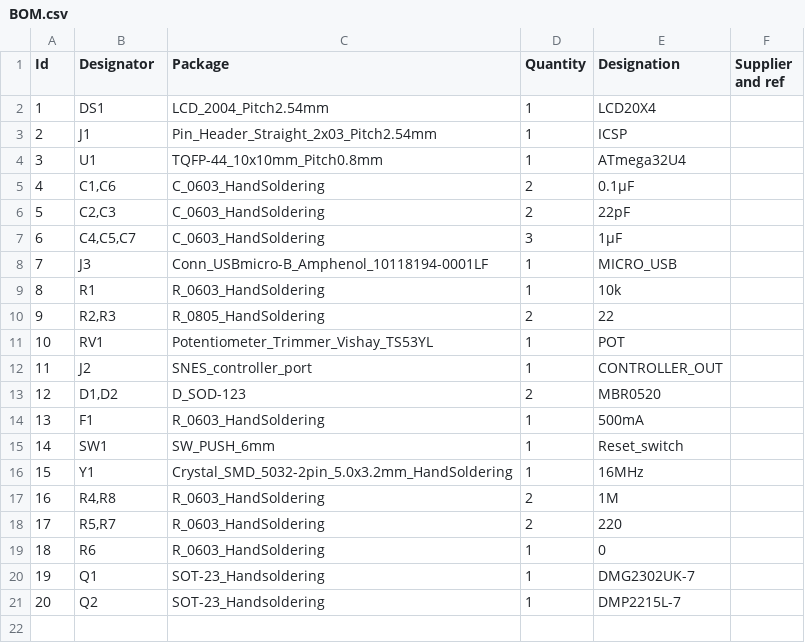
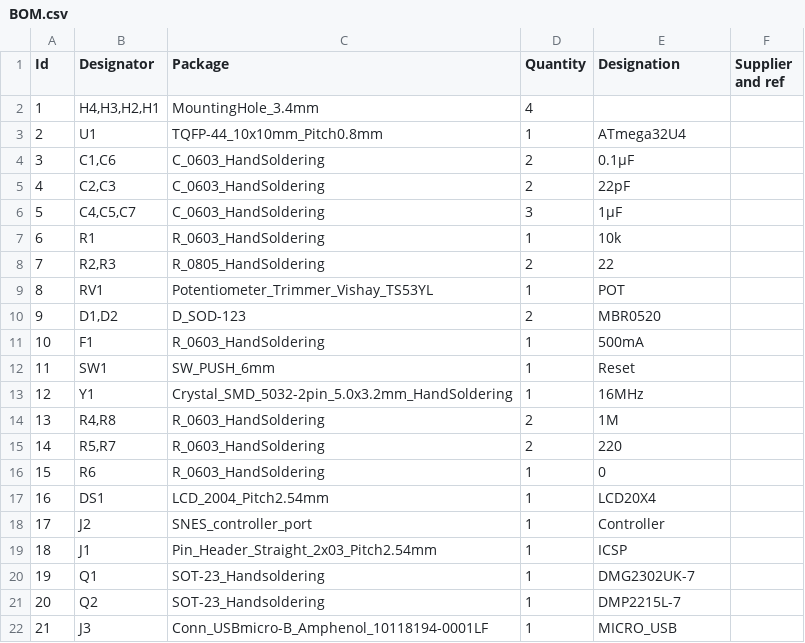
Before and after one commit to megari/SNES_controller_debugger, a CSV file: kicad/BOM.csv, drawn as a sheet; removed rows and columns are numbered as before the commit, all else as after; the diff names each change by its address in the sheet, - before the commit and + after, or states it on an @@ line.

```diff
--- a/kicad/BOM.csv
+++ b/kicad/BOM.csv
+row 2: 1 | H4,H3,H2,H1 | MountingHole_3.4mm | 4
@@ column A (Id) renumbered between rows 3 and 16 @@
-row 12: 11 | J2 | SNES_controller_port | 1 | CONTROLLER_OUT
-E12 (Designation): Reset_switch
+E12 (Designation): Reset
@@ row 2 moved to row 17: 16 @@
+row 18: 17 | J2 | SNES_controller_port | 1 | Controller
@@ row 3 moved to row 19: 18 @@
@@ row 8 moved to row 22: 21 @@
```
Also changed, not shown: 23 other files.
